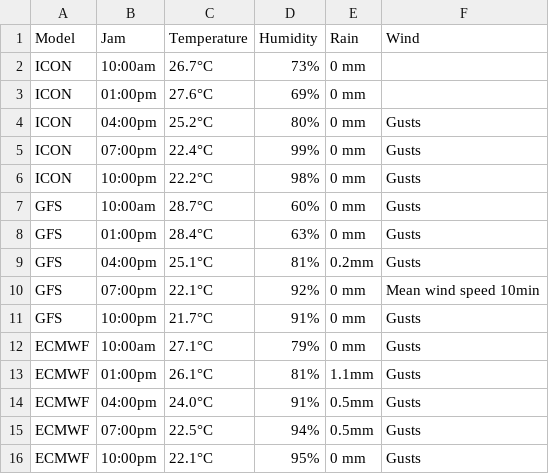
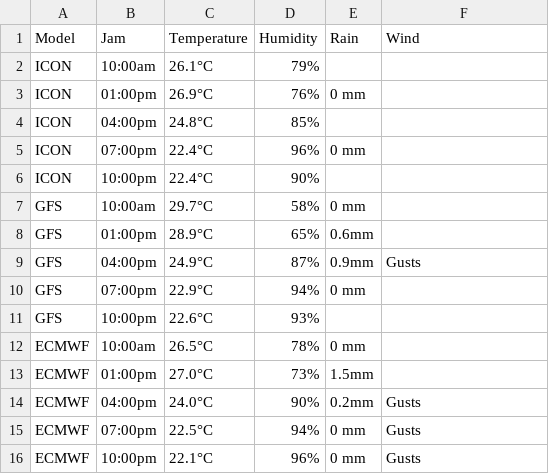
Before and after one commit to aliviofeyrizkia/Automatisasi-Anemos, a CSV file: forecast_dago.csv, drawn as a sheet.

```diff
--- a/forecast_dago.csv
+++ b/forecast_dago.csv
@@ -1,16 +1,16 @@
 Model,Jam,Temperature,Humidity,Rain,Wind
-ICON,10:00am,26.7°C,73%,0 mm,
-ICON,01:00pm,27.6°C,69%,0 mm,
-ICON,04:00pm,25.2°C,80%,0 mm,Gusts
-ICON,07:00pm,22.4°C,99%,0 mm,Gusts
-ICON,10:00pm,22.2°C,98%,0 mm,Gusts
-GFS,10:00am,28.7°C,60%,0 mm,Gusts
-GFS,01:00pm,28.4°C,63%,0 mm,Gusts
-GFS,04:00pm,25.1°C,81%,0.2mm,Gusts
-GFS,07:00pm,22.1°C,92%,0 mm,Mean wind speed 10min
-GFS,10:00pm,21.7°C,91%,0 mm,Gusts
-ECMWF,10:00am,27.1°C,79%,0 mm,Gusts
-ECMWF,01:00pm,26.1°C,81%,1.1mm,Gusts
-ECMWF,04:00pm,24.0°C,91%,0.5mm,Gusts
-ECMWF,07:00pm,22.5°C,94%,0.5mm,Gusts
-ECMWF,10:00pm,22.1°C,95%,0 mm,Gusts
+ICON,10:00am,26.1°C,79%,,
+ICON,01:00pm,26.9°C,76%,0 mm,
+ICON,04:00pm,24.8°C,85%,,
+ICON,07:00pm,22.4°C,96%,0 mm,
+ICON,10:00pm,22.4°C,90%,,
+GFS,10:00am,29.7°C,58%,0 mm,
+GFS,01:00pm,28.9°C,65%,0.6mm,
+GFS,04:00pm,24.9°C,87%,0.9mm,Gusts
+GFS,07:00pm,22.9°C,94%,0 mm,
+GFS,10:00pm,22.6°C,93%,,
+ECMWF,10:00am,26.5°C,78%,0 mm,
+ECMWF,01:00pm,27.0°C,73%,1.5mm,
+ECMWF,04:00pm,24.0°C,90%,0.2mm,Gusts
+ECMWF,07:00pm,22.5°C,94%,0 mm,Gusts
+ECMWF,10:00pm,22.1°C,96%,0 mm,Gusts
```
Also changed, not shown: canva_dago.csv, canva_nangor.csv, 10 other files.
